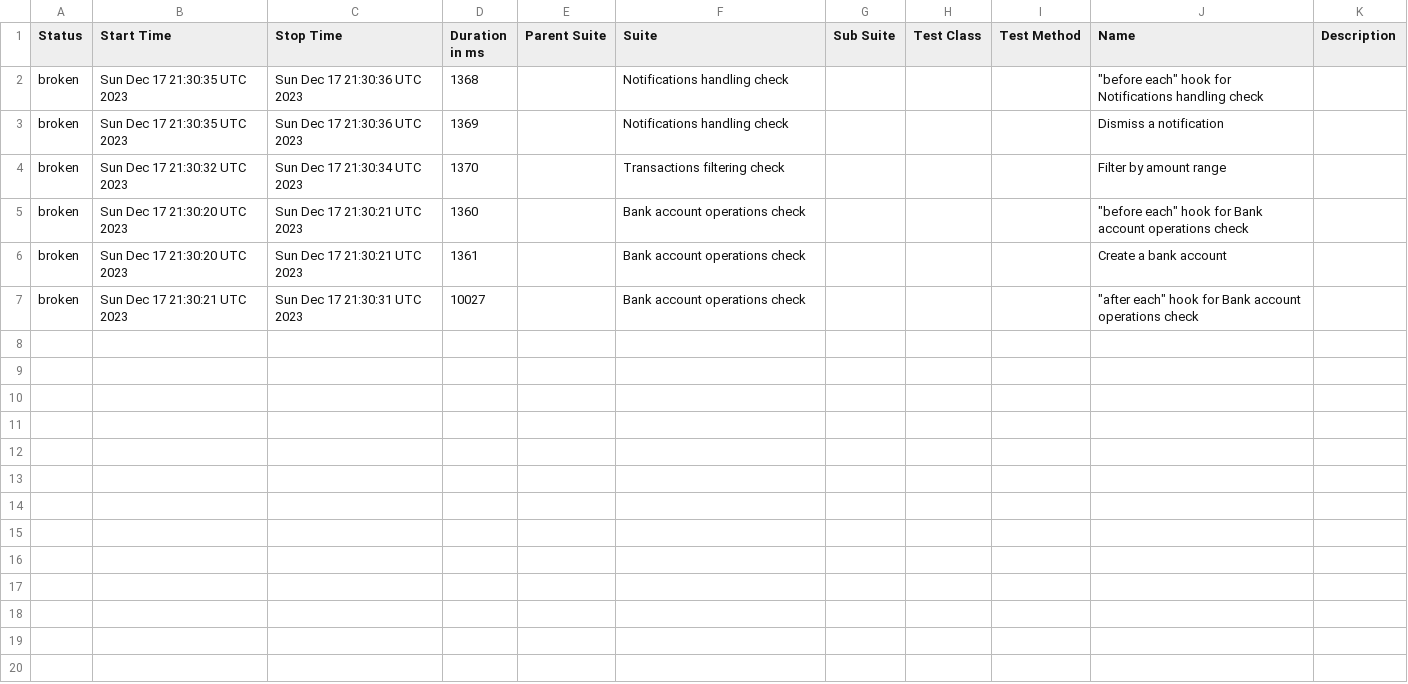
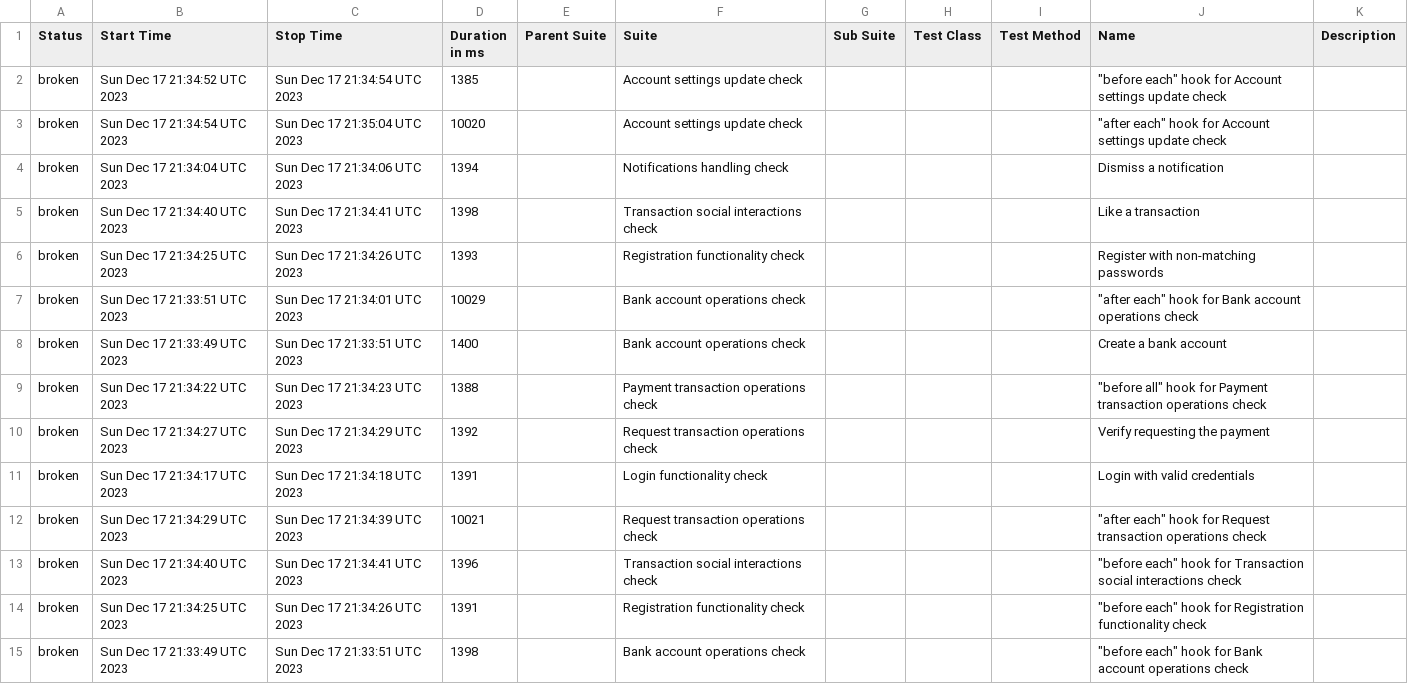
Before and after one commit to kristinap8/cypress-real-world-app-wdio, a CSV file: chrome/data/suites.csv, drawn as a sheet; only a part is shown; the diff covers the shown part only.

```diff
--- a/chrome/data/suites.csv
+++ b/chrome/data/suites.csv
@@ -1,7 +1,15 @@
 "Status","Start Time","Stop Time","Duration in ms","Parent Suite","Suite","Sub Suite","Test Class","Test Method","Name","Description"
-"broken","Sun Dec 17 21:30:35 UTC 2023","Sun Dec 17 21:30:36 UTC 2023","1368","","Notifications handling check","","","","""before each"" hook for Notifications handling check",""
-"broken","Sun Dec 17 21:30:35 UTC 2023","Sun Dec 17 21:30:36 UTC 2023","1369","","Notifications handling check","","","","Dismiss a notification",""
-"broken","Sun Dec 17 21:30:32 UTC 2023","Sun Dec 17 21:30:34 UTC 2023","1370","","Transactions filtering check","","","","Filter by amount range",""
-"broken","Sun Dec 17 21:30:20 UTC 2023","Sun Dec 17 21:30:21 UTC 2023","1360","","Bank account operations check","","","","""before each"" hook for Bank account operations check",""
-"broken","Sun Dec 17 21:30:20 UTC 2023","Sun Dec 17 21:30:21 UTC 2023","1361","","Bank account operations check","","","","Create a bank account",""
-"broken","Sun Dec 17 21:30:21 UTC 2023","Sun Dec 17 21:30:31 UTC 2023","10027","","Bank account operations check","","","","""after each"" hook for Bank account operations check",""
+"broken","Sun Dec 17 21:34:52 UTC 2023","Sun Dec 17 21:34:54 UTC 2023","1385","","Account settings update check","","","","""before each"" hook for Account settings update check",""
+"broken","Sun Dec 17 21:34:54 UTC 2023","Sun Dec 17 21:35:04 UTC 2023","10020","","Account settings update check","","","","""after each"" hook for Account settings update check",""
+"broken","Sun Dec 17 21:34:04 UTC 2023","Sun Dec 17 21:34:06 UTC 2023","1394","","Notifications handling check","","","","Dismiss a notification",""
+"broken","Sun Dec 17 21:34:40 UTC 2023","Sun Dec 17 21:34:41 UTC 2023","1398","","Transaction social interactions check","","","","Like a transaction",""
+"broken","Sun Dec 17 21:34:25 UTC 2023","Sun Dec 17 21:34:26 UTC 2023","1393","","Registration functionality check","","","","Register with non-matching passwords",""
+"broken","Sun Dec 17 21:33:51 UTC 2023","Sun Dec 17 21:34:01 UTC 2023","10029","","Bank account operations check","","","","""after each"" hook for Bank account operations check",""
+"broken","Sun Dec 17 21:33:49 UTC 2023","Sun Dec 17 21:33:51 UTC 2023","1400","","Bank account operations check","","","","Create a bank account",""
+"broken","Sun Dec 17 21:34:22 UTC 2023","Sun Dec 17 21:34:23 UTC 2023","1388","","Payment transaction operations check","","","","""before all"" hook for Payment transaction operations check",""
+"broken","Sun Dec 17 21:34:27 UTC 2023","Sun Dec 17 21:34:29 UTC 2023","1392","","Request transaction operations check","","","","Verify requesting the payment",""
+"broken","Sun Dec 17 21:34:17 UTC 2023","Sun Dec 17 21:34:18 UTC 2023","1391","","Login functionality check","","","","Login with valid credentials",""
+"broken","Sun Dec 17 21:34:29 UTC 2023","Sun Dec 17 21:34:39 UTC 2023","10021","","Request transaction operations check","","","","""after each"" hook for Request transaction operations check",""
+"broken","Sun Dec 17 21:34:40 UTC 2023","Sun Dec 17 21:34:41 UTC 2023","1396","","Transaction social interactions check","","","","""before each"" hook for Transaction social interactions check",""
+"broken","Sun Dec 17 21:34:25 UTC 2023","Sun Dec 17 21:34:26 UTC 2023","1391","","Registration functionality check","","","","""before each"" hook for Registration functionality check",""
+"broken","Sun Dec 17 21:33:49 UTC 2023","Sun Dec 17 21:33:51 UTC 2023","1398","","Bank account operations check","","","","""before each"" hook for Bank account operations check",""
```
Also changed, not shown: 8 added rows elsewhere in this file, chrome/data/behaviors.csv, 53 other files.
